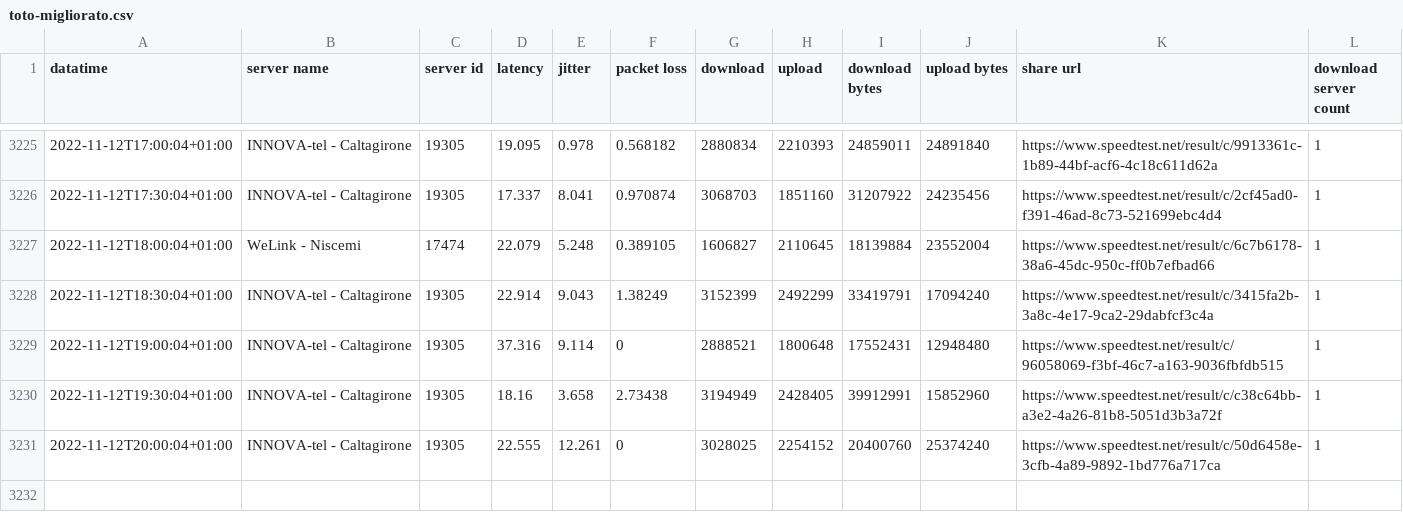
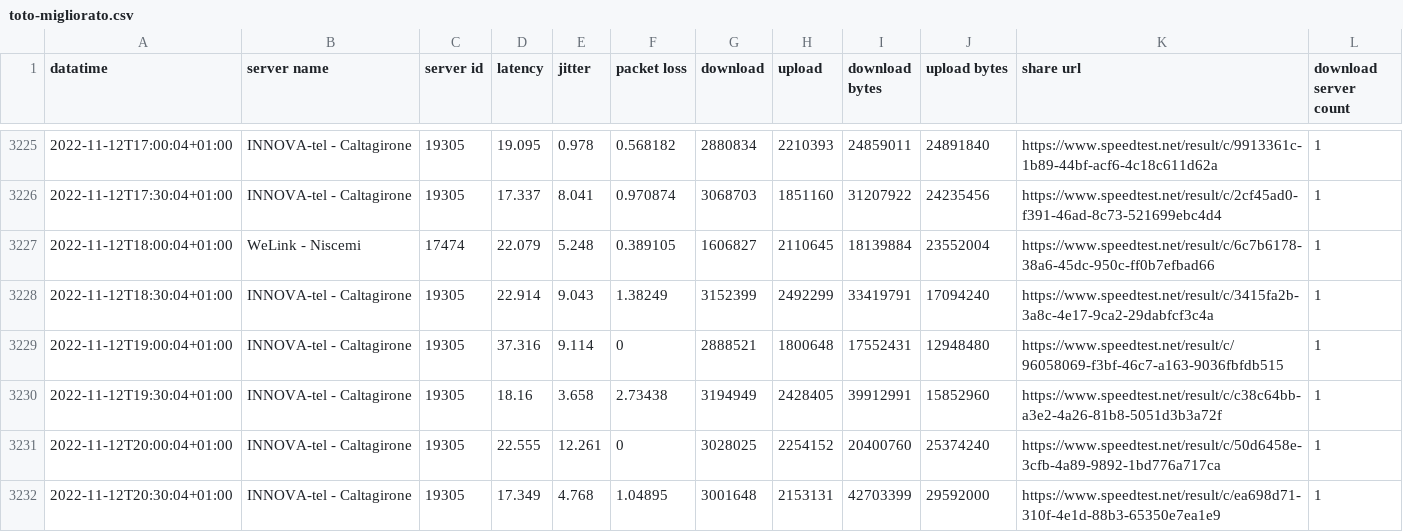
Before and after one commit to pigreco/speedtest-parabola, a CSV file: output/toto-migliorato.csv, drawn as a sheet; only a part is shown, gaps mark what is left out.

Commit message:
update

```diff
--- a/output/toto-migliorato.csv
+++ b/output/toto-migliorato.csv
@@ -3231 +3231,2 @@
 2022-11-12T20:00:04+01:00,"INNOVA-tel - Caltagirone","19305","22.555","12.261","0","3028025","2254152","20400760","25374240","https://www.speedtest.net/result/c/50d6458e-3cfb-4a89-9892-1bd776a717ca","1"
+2022-11-12T20:30:04+01:00,"INNOVA-tel - Caltagirone","19305","17.349","4.768","1.04895","3001648","2153131","42703399","29592000","https://www.speedtest.net/result/c/ea698d71-310f-4e1d-88b3-65350e7ea1e9","1"
```
